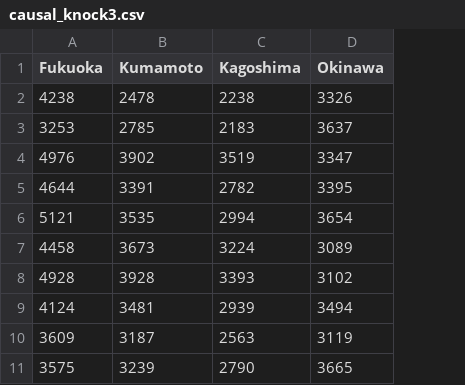
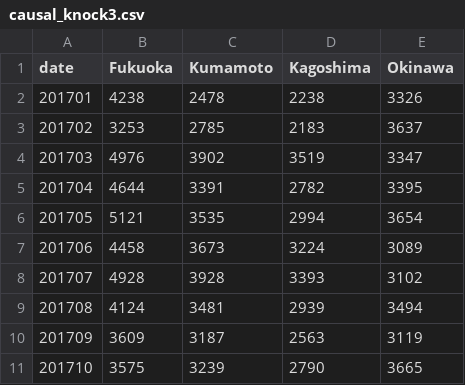
Before and after one commit to s1ok69oo/causal_inference_100knock, a CSV file: data/causal_knock3.csv, drawn as a sheet; only a part is shown; the diff names each change by its address in the sheet, - before the commit and + after, or states it on an @@ line.

Commit message:
Add files via upload

```diff
--- a/data/causal_knock3.csv
+++ b/data/causal_knock3.csv
+column A (date), rows 2-11: 201701 | 201702 | 201703 | 201704 | 201705 | 201706 | 201707 | 201708 | 201709 | 201710
```
